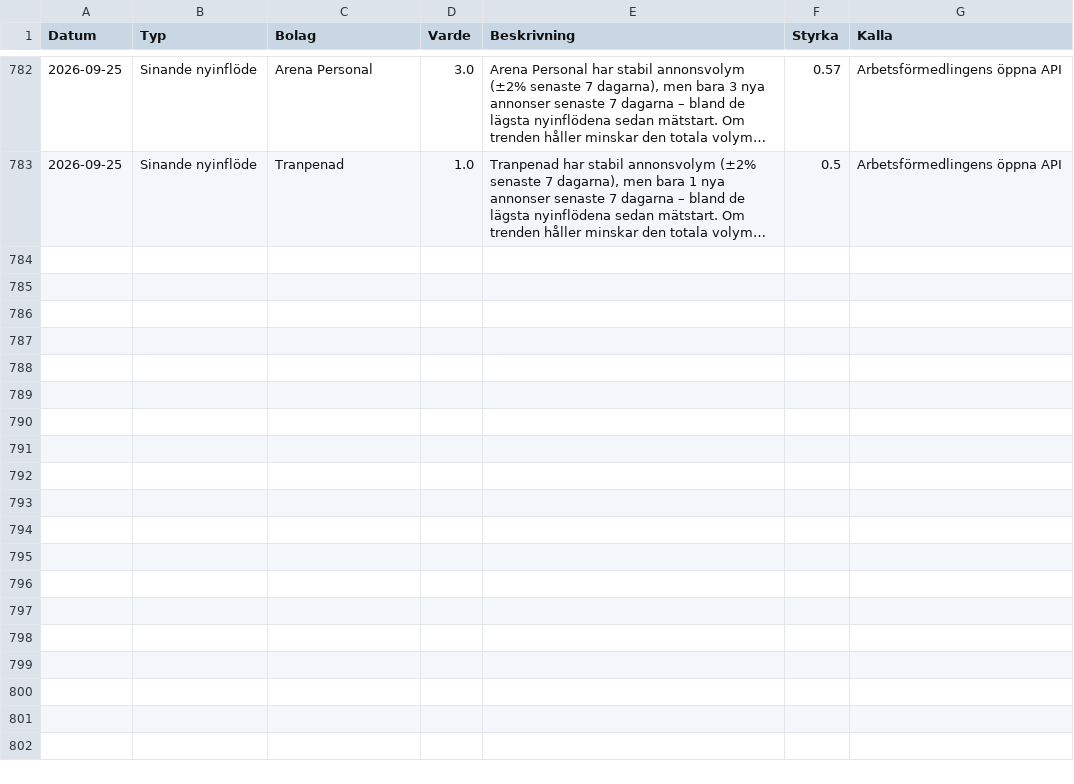
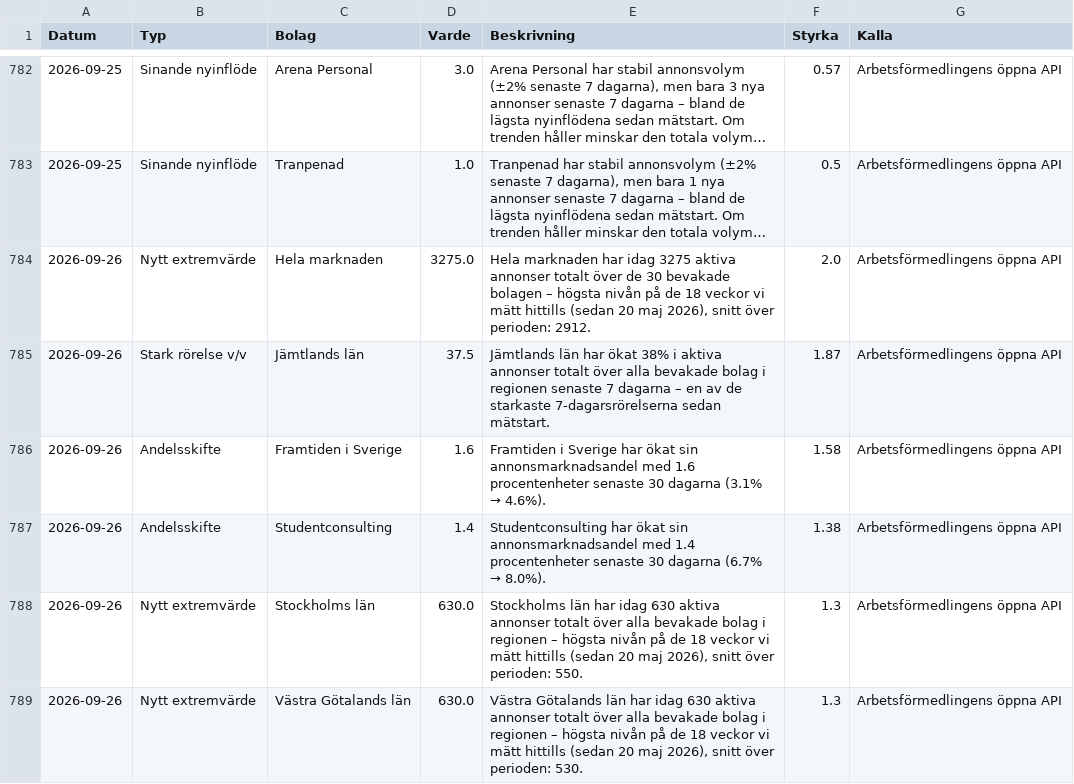
Before and after one commit to mohsensamir1973/arbetsmarknadsdata, a CSV file: signaler_log.csv, drawn as a sheet; only a part is shown, gaps mark what is left out; long unchanged cells end in …; the diff covers the shown part only; the diff names each change by its address in the sheet, - before the commit and + after, or states it on an @@ line.

```diff
--- a/signaler_log.csv
+++ b/signaler_log.csv
+row 784: 2026-09-26 | Nytt extremvärde | Hela marknaden | 3275.0 | Hela marknaden har idag 3275 aktiva annonser totalt över de 30 bevakade bolagen – högsta nivån på de 18 veckor vi mätt hittills (sedan 20 maj 2026), snitt över perioden: 2912. | 2.0 | Arbetsförmedlingens öppna API
+row 785: 2026-09-26 | Stark rörelse v/v | Jämtlands län | 37.5 | Jämtlands län har ökat 38% i aktiva annonser totalt över alla bevakade bolag i regionen senaste 7 dagarna – en av de starkaste 7-dagarsrörelserna sedan mätstart. | 1.87 | Arbetsförmedlingens öppna API
+row 786: 2026-09-26 | Andelsskifte | Framtiden i Sverige | 1.6 | Framtiden i Sverige har ökat sin annonsmarknadsandel med 1.6 procentenheter senaste 30 dagarna (3.1% → 4.6%). | 1.58 | Arbetsförmedlingens öppna API
+row 787: 2026-09-26 | Andelsskifte | Studentconsulting | 1.4 | Studentconsulting har ökat sin annonsmarknadsandel med 1.4 procentenheter senaste 30 dagarna (6.7% → 8.0%). | 1.38 | Arbetsförmedlingens öppna API
+row 788: 2026-09-26 | Nytt extremvärde | Stockholms län | 630.0 | Stockholms län har idag 630 aktiva annonser totalt över alla bevakade bolag i regionen – högsta nivån på de 18 veckor vi mätt hittills (sedan 20 maj 2026), snitt över perioden: 550. | 1.3 | Arbetsförmedlingens öppna API
+row 789: 2026-09-26 | Nytt extremvärde | Västra Götalands län | 630.0 | Västra Götalands län har idag 630 aktiva annonser totalt över alla bevakade bolag i regionen – högsta nivån på de 18 veckor vi mätt hittills (sedan 20 maj 2026), snitt över perioden: 530. | 1.3 | Arbetsförmedlingens öppna API
```
Also changed, not shown: 6 added rows elsewhere in this file, arbetsmarknadsindex_kommuner_trend.csv, bemanningsindex_kommuner_trend.csv, 4 other files.
